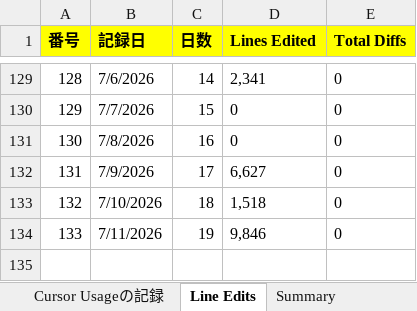
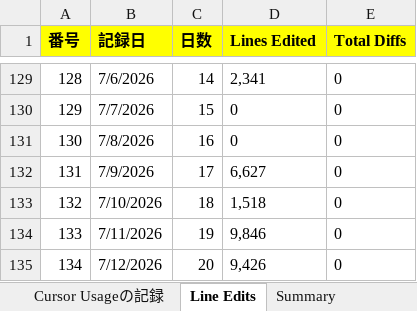
Before and after one commit to KenichiroArai/cursor-usage, an Excel workbook: public/data/record.xlsx, sheet Line Edits, drawn as a sheet; only a part is shown, gaps mark what is left out; values as stored, in another font and other column widths than the file's, no borders; the diff names each change by its address in the sheet, - before the commit and + after, or states it on an @@ line.

```diff
--- a/public/data/record.xlsx (sheet Line Edits)
+++ b/public/data/record.xlsx (sheet Line Edits)
+row 135: 134 | 7/12/2026 | 20 | 9,426 | 0
```
Also changed, not shown: sheet Summary, 2 other files.
